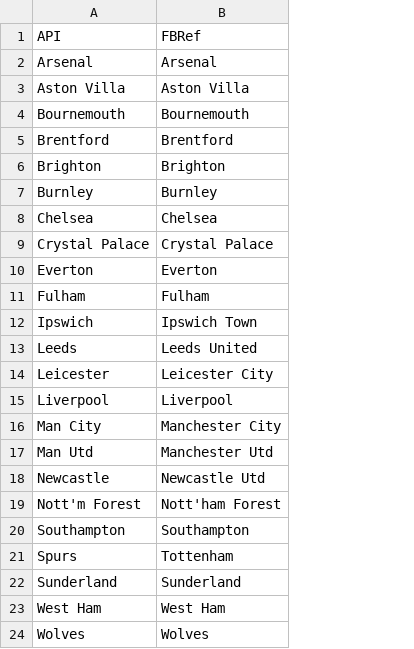
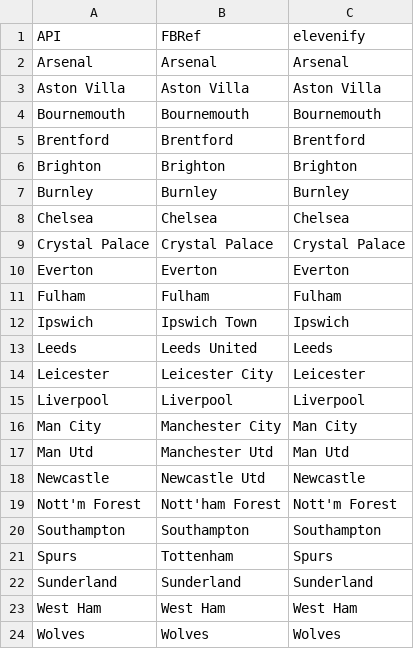
Before and after one commit to CheshireCat51/fpl, a CSV file: squad_map.csv, drawn as a sheet; the diff names each change by its address in the sheet, - before the commit and + after, or states it on an @@ line.

```diff
--- a/squad_map.csv
+++ b/squad_map.csv
+column C (elevenify), rows 2-24: Arsenal | Aston Villa | Bournemouth | Brentford | Brighton | Burnley | Chelsea | Crystal Palace | Everton | Fulham | Ipswich | Leeds | Leicester | Liverpool | Man City | Man Utd | Newcastle | Nott'm Forest | Southampton | Spurs | Sunderland | West Ham | Wolves
```
Also changed, not shown: 7 other files.
